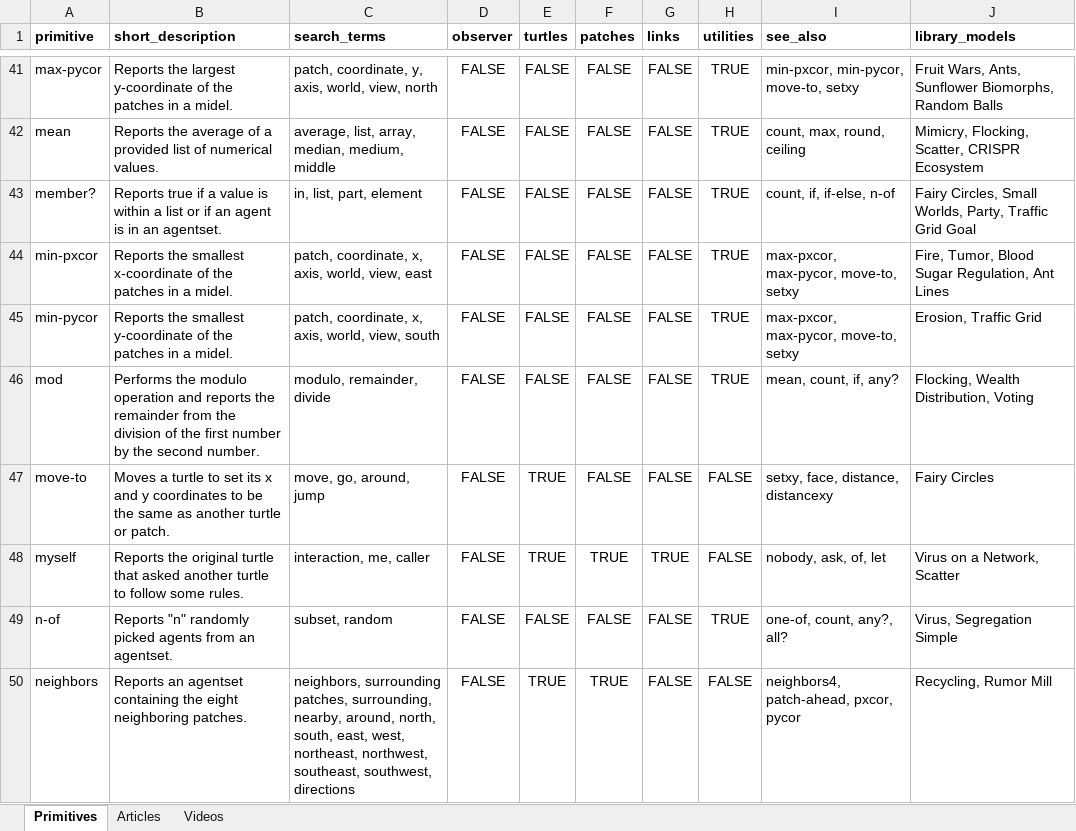
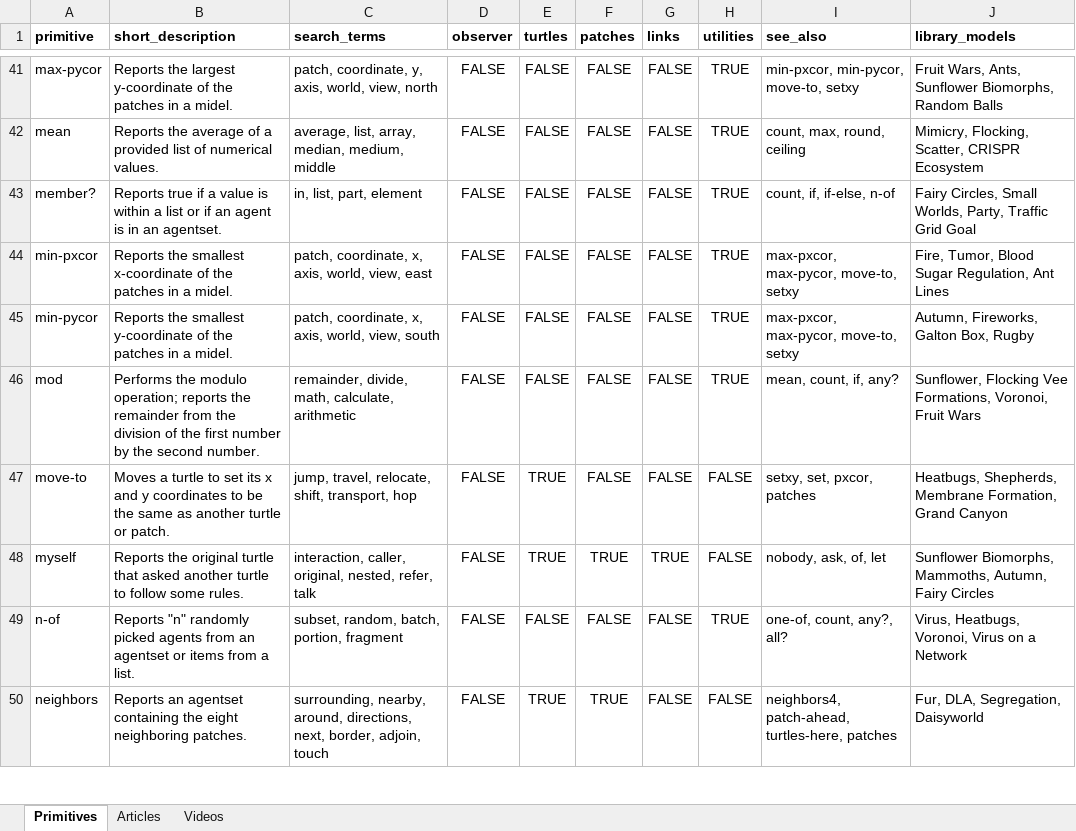
Before and after one commit to NetLogo/beginners-interactive-netlogo-dictionary, an Excel workbook: metadata/binddata.xlsx, sheet Primitives, drawn as a sheet; only a part is shown, gaps mark what is left out; values as stored, in another font and other column widths than the file's, no borders; conditional formats not drawn; the diff covers the shown part only; the diff names each change by its address in the sheet, - before the commit and + after, or states it on an @@ line.

Commit message:
almost done with metadata

```diff
--- a/metadata/binddata.xlsx (sheet Primitives)
+++ b/metadata/binddata.xlsx (sheet Primitives)
-J45 (library_models): Erosion, Traffic Grid
+J45 (library_models): Autumn, Fireworks, Galton Box, Rugby
-B46 (short_description): …the modulo operation and reports the…
+B46 (short_description): …the modulo operation; reports the…
-C46 (search_terms): modulo, remainder, divide
+C46 (search_terms): remainder, divide, math, calculate, arithmetic
-J46 (library_models): Flocking, Wealth Distribution, Voting
+J46 (library_models): Sunflower, Flocking Vee Formations, Voronoi, Fruit Wars
-C47 (search_terms): move, go, around, jump
+C47 (search_terms): jump, travel, relocate, shift, transport, hop
-I47 (see_also): setxy, face, distance, distancexy
+I47 (see_also): setxy, set, pxcor, patches
-J47 (library_models): Fairy Circles
+J47 (library_models): Heatbugs, Shepherds, Membrane Formation, Grand Canyon
-C48 (search_terms): interaction, me, caller
+C48 (search_terms): interaction, caller, original, nested, refer, talk
-J48 (library_models): Virus on a Network, Scatter
+J48 (library_models): Sunflower Biomorphs, Mammoths, Autumn, Fairy Circles
-B49 (short_description): …from an agentset.
+B49 (short_description): …from an agentset or items from a list.
-C49 (search_terms): subset, random
+C49 (search_terms): subset, random, batch, portion, fragment
-J49 (library_models): Virus, Segregation Simple
+J49 (library_models): Virus, Heatbugs, Voronoi, Virus on a Network
-C50 (search_terms): neighbors, surrounding patches, surrounding, nearby, around, north, south, east, west, northeast, northwest, southeast, southwest, directions
+C50 (search_terms): surrounding, nearby, around, directions, next, border, adjoin, touch
-I50 (see_also): neighbors4, patch-ahead, pxcor, pycor
+I50 (see_also): neighbors4, patch-ahead, turtles-here, patches
-J50 (library_models): Recycling, Rumor Mill
+J50 (library_models): Fur, DLA, Segregation, Daisyworld
```
Also changed, not shown: 81 edited cells elsewhere in this sheet.
